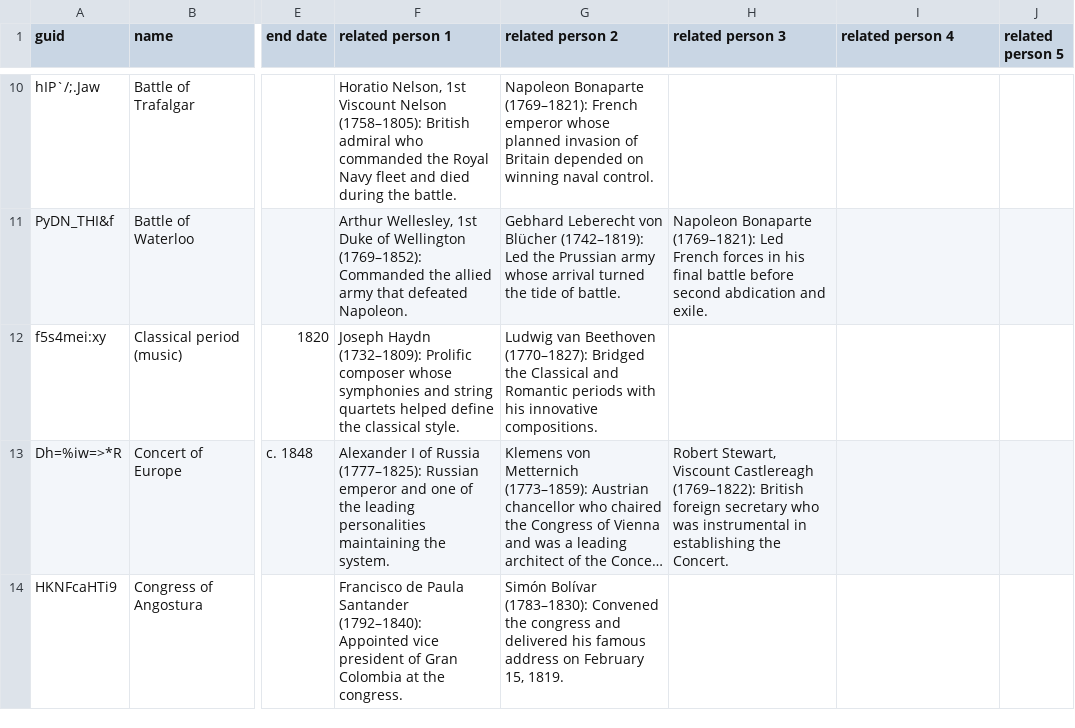
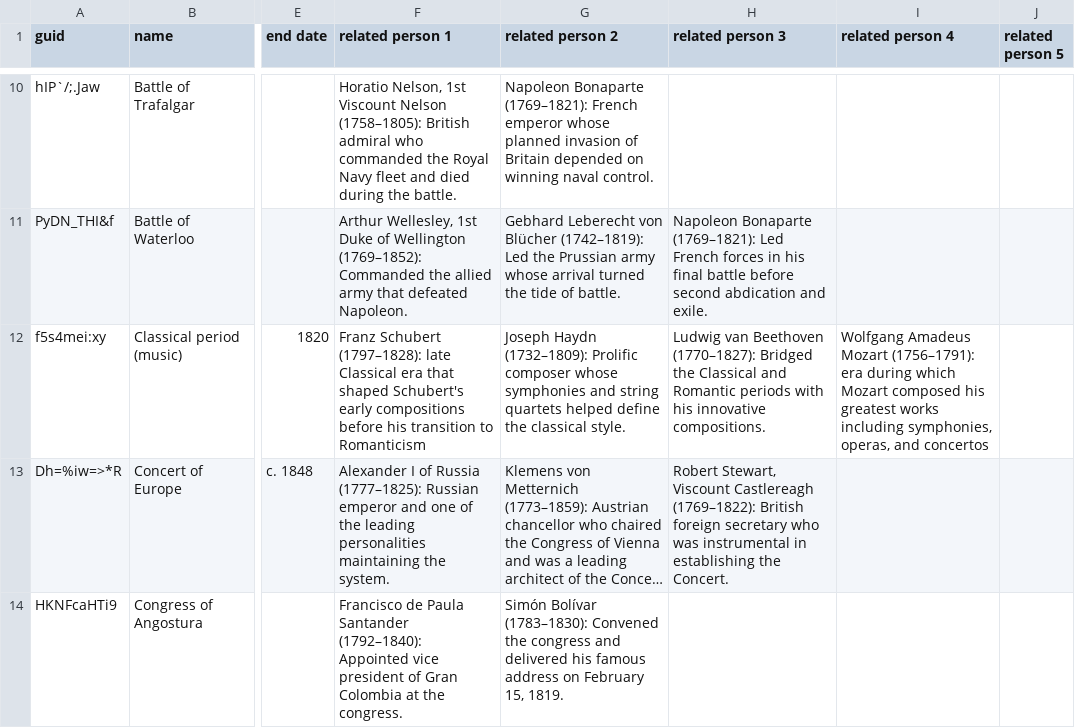
Before and after one commit to omarkohl/ultimate-history, a CSV file: src/data/event.csv, drawn as a sheet; only a part is shown, gaps mark what is left out; long unchanged cells end in …; the diff names each change by its address in the sheet, - before the commit and + after, or states it on an @@ line.

```diff
--- a/src/data/event.csv
+++ b/src/data/event.csv
-F12 (related person 1): Joseph Haydn (1732–1809): Prolific composer whose symphonies and string quartets helped define the classical style.
+F12 (related person 1): Franz Schubert (1797–1828): late Classical era that shaped Schubert's early compositions before his transition to Romanticism
-G12 (related person 2): Ludwig van Beethoven (1770–1827): Bridged the Classical and Romantic periods with his innovative compositions.
+G12 (related person 2): Joseph Haydn (1732–1809): Prolific composer whose symphonies and string quartets helped define the classical style.
-H12 (related person 3): (empty)
+H12 (related person 3): Ludwig van Beethoven (1770–1827): Bridged the Classical and Romantic periods with his innovative compositions.
-I12 (related person 4): (empty)
+I12 (related person 4): Wolfgang Amadeus Mozart (1756–1791): era during which Mozart composed his greatest works including symphonies, operas, and concertos
```
Also changed, not shown: src/data/person.csv, 5 other files.
